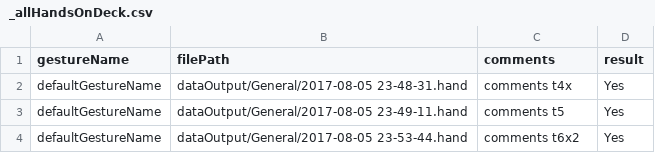
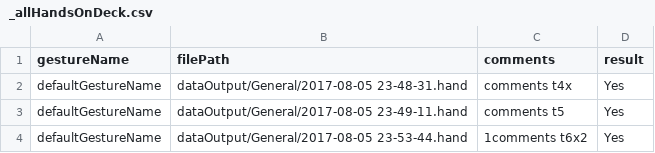
Before and after one commit to ggurht45/StudentProject, a CSV file: dataOutput/General/_allHandsOnDeck.csv, drawn as a sheet.

Commit message:
found the gesture number. ^^

```diff
--- a/dataOutput/General/_allHandsOnDeck.csv
+++ b/dataOutput/General/_allHandsOnDeck.csv
@@ -3,2 +3,2 @@ defaultGestureName, dataOutput/General/2017-08-05 23-48-31.hand, comments t4x, Y
 defaultGestureName, dataOutput/General/2017-08-05 23-49-11.hand, comments t5, Yes
-defaultGestureName, dataOutput/General/2017-08-05 23-53-44.hand, comments t6x2, Yes
+defaultGestureName, dataOutput/General/2017-08-05 23-53-44.hand, 1comments t6x2, Yes
```
Also changed, not shown: 2 other files.
